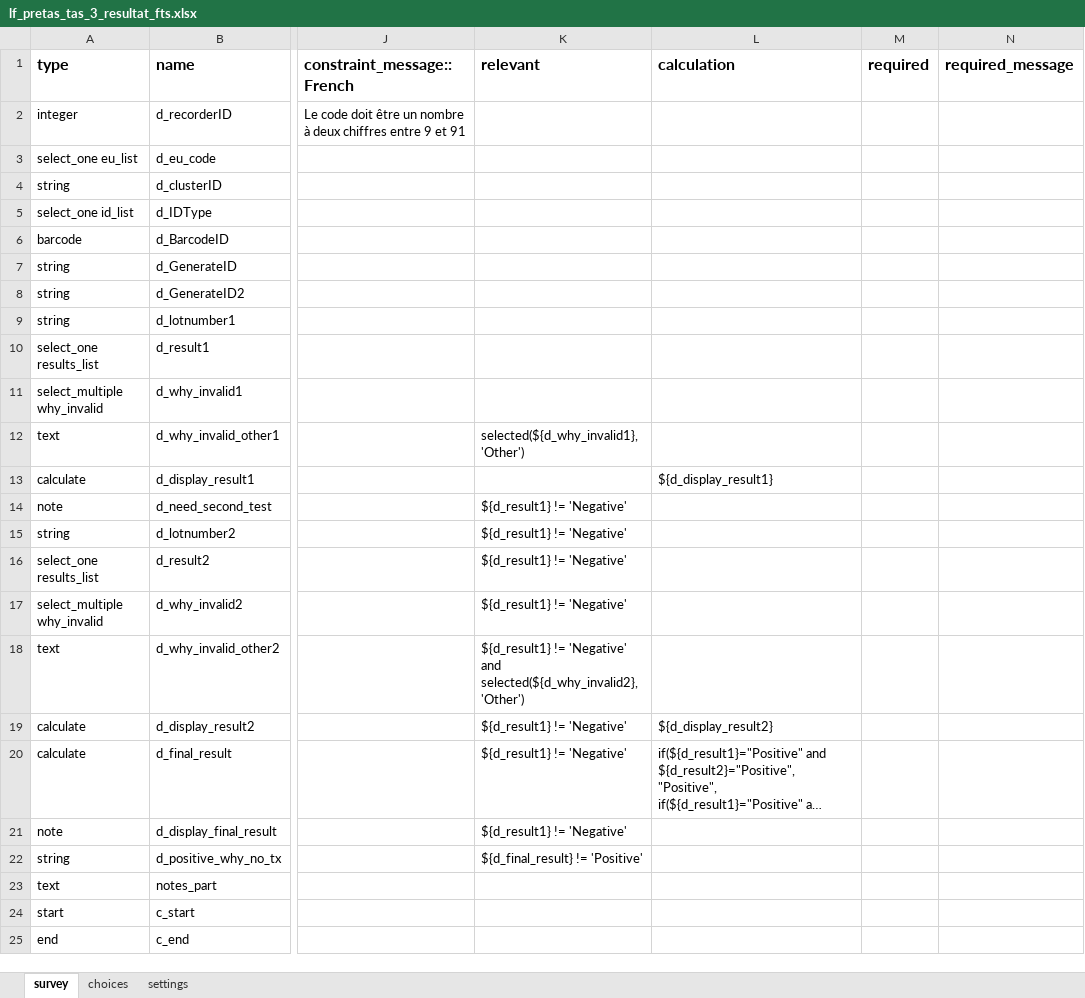
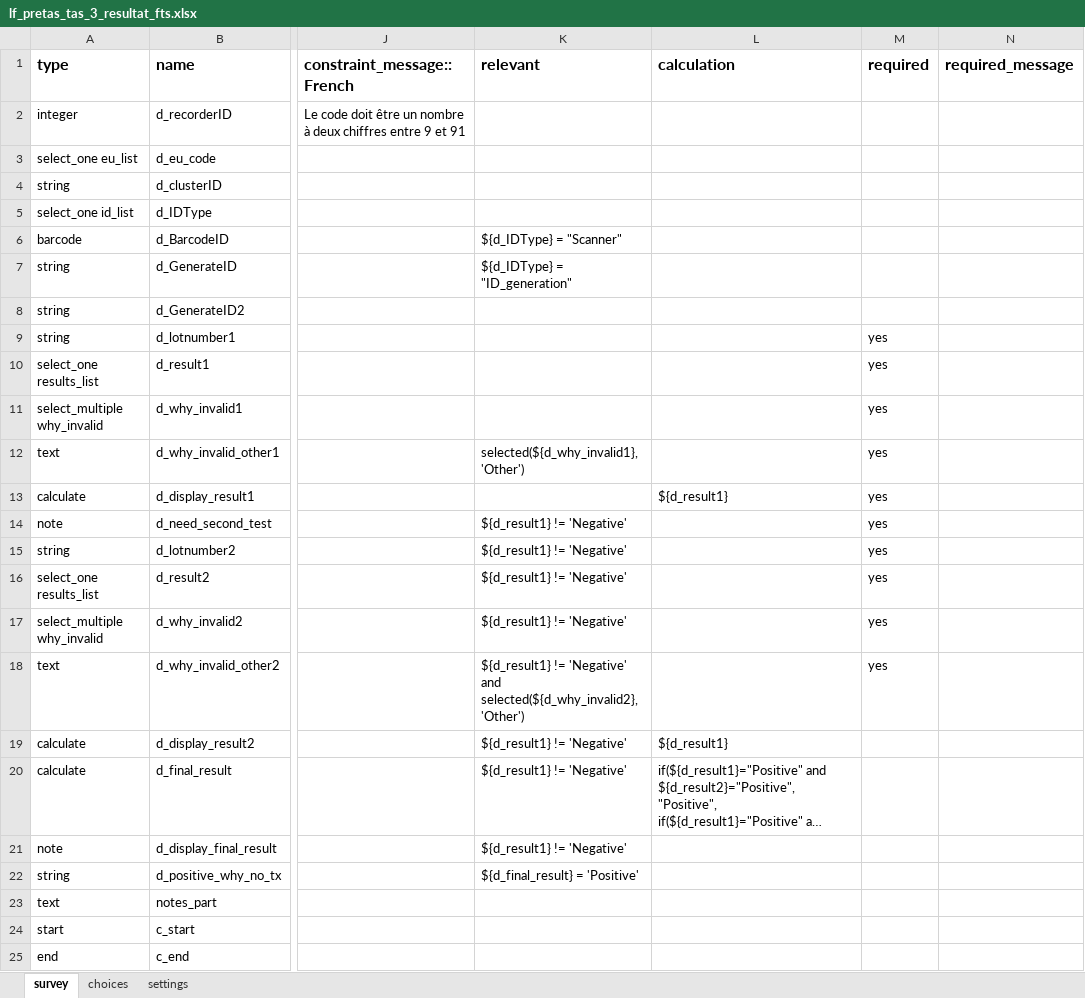
Before and after one commit to who-espen/generic-espen-collect-form, an Excel workbook: LF/lf_pretas_tas_3_resultat_fts.xlsx, sheet survey, drawn as a sheet; only a part is shown, gaps mark what is left out; long unchanged cells end in …; values as stored, in another font and other column widths than the file's, no borders; the diff names each change by its address in the sheet, - before the commit and + after, or states it on an @@ line.

```diff
--- a/LF/lf_pretas_tas_3_resultat_fts.xlsx (sheet survey)
+++ b/LF/lf_pretas_tas_3_resultat_fts.xlsx (sheet survey)
-K6 (relevant): (empty)
+K6 (relevant): ${d_IDType} = "Scanner"
-K7 (relevant): (empty)
+K7 (relevant): ${d_IDType} = "ID_generation"
-M9:M18 (required): (empty)
+M9:M18 (required): yes
-L13 (calculation): ${d_display_result1}
+L13 (calculation): ${d_result1}
-L19 (calculation): ${d_display_result2}
+L19 (calculation): ${d_result1}
-K22 (relevant): ${d_final_result} != 'Positive'
+K22 (relevant): ${d_final_result} = 'Positive'
```
Also changed, not shown: LF/Pre TAS/lf_pretas_1_site.xlsx, 1 other file.
